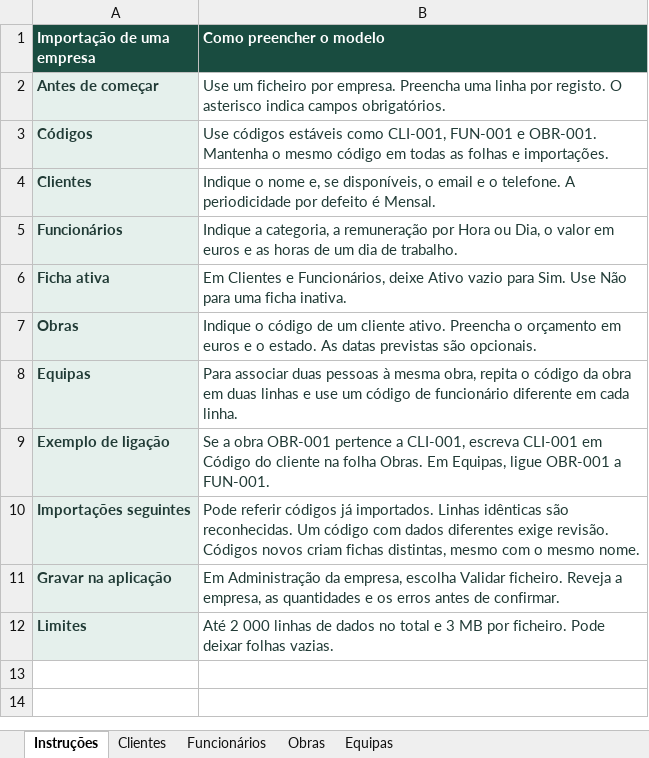
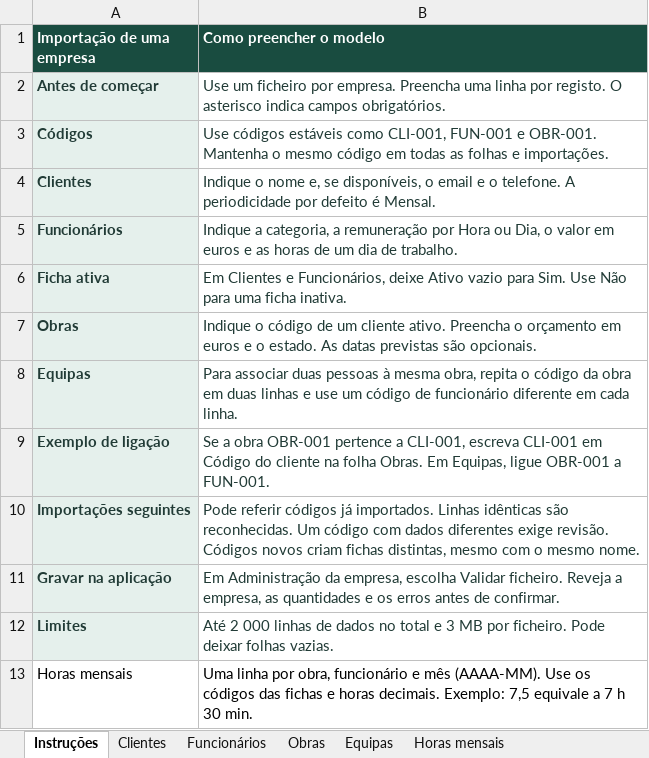
Before and after one commit to francisco350/lrgestao, an Excel workbook: operacional/public/modelo-importacao-empresa.xlsx, sheet Instruções, drawn as a sheet; values as stored, in another font and other column widths than the file's, no borders; the diff names each change by its address in the sheet, - before the commit and + after, or states it on an @@ line.

Commit message:
feat: uniformizar tabelas, filtros e contas por obra
Mantem as funcionalidades de importacao e orcamentacao, acrescenta navegacao por periodos, separadores financeiros, alinhamento de tabelas e abertura do texto truncado. Inclui empresa de desenvolvimento isolada e verificacoes de interface.

Validacao: 108 testes automaticos e verificacoes de navegador de contas, filtros, separadores e texto truncado. O caso de tabelas muito largas em ecras estreitos continua sujeito a decisao de apresentacao, conforme AGENTS.md.

```diff
--- a/operacional/public/modelo-importacao-empresa.xlsx (sheet Instruções)
+++ b/operacional/public/modelo-importacao-empresa.xlsx (sheet Instruções)
+sheet tab: Horas mensais
+row 13: Horas mensais | Uma linha por obra, funcionário e mês (AAAA-MM). Use os códigos das fichas e horas decimais. Exemplo: 7,5 equivale a 7 h 30 min.
```
Also changed, not shown: 42 other files.
